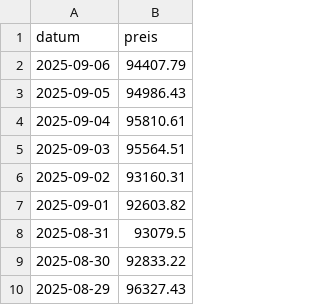
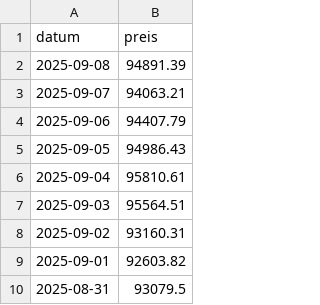
Before and after one commit to soeren-schwabbauer/finanzen-prices, a CSV file: data/wallet/BTC.csv, drawn as a sheet; only a part is shown; the shorter side is filled out with more unchanged rows; the diff names each change by its address in the sheet, - before the commit and + after, or states it on an @@ line.

```diff
--- a/data/wallet/BTC.csv
+++ b/data/wallet/BTC.csv
+row 2: 2025-09-08 | 94891.39
+row 3: 2025-09-07 | 94063.21
```
Also changed, not shown: data/depot/IE00B5BMR087.csv, prices.csv.
